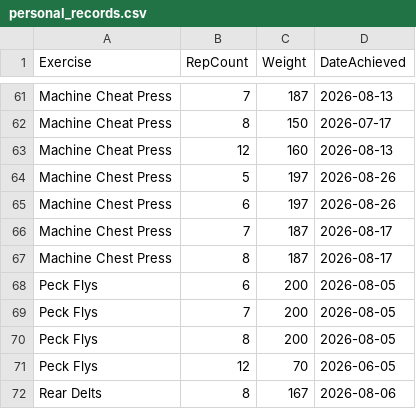
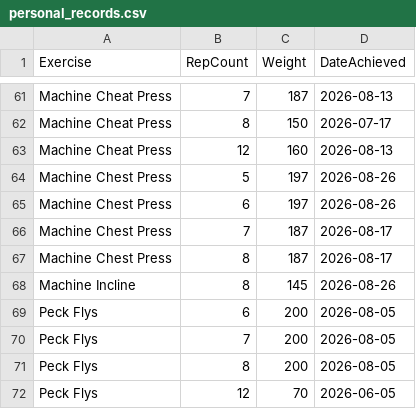
Before and after one commit to auckiefenstermacher19-cmd/Workout-Tracker-v2, a CSV file: personal_records.csv, drawn as a sheet; only a part is shown, gaps mark what is left out; the shorter side is filled out with more unchanged rows; the diff names each change by its address in the sheet, - before the commit and + after, or states it on an @@ line.

Commit message:
Update personal records — 2026-08-26

```diff
--- a/personal_records.csv
+++ b/personal_records.csv
+row 68: Machine Incline | 8 | 145 | 2026-08-26
```
